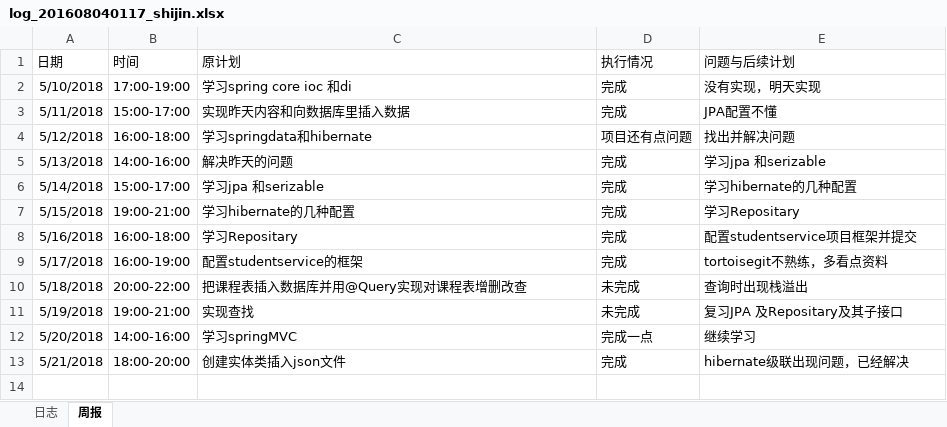
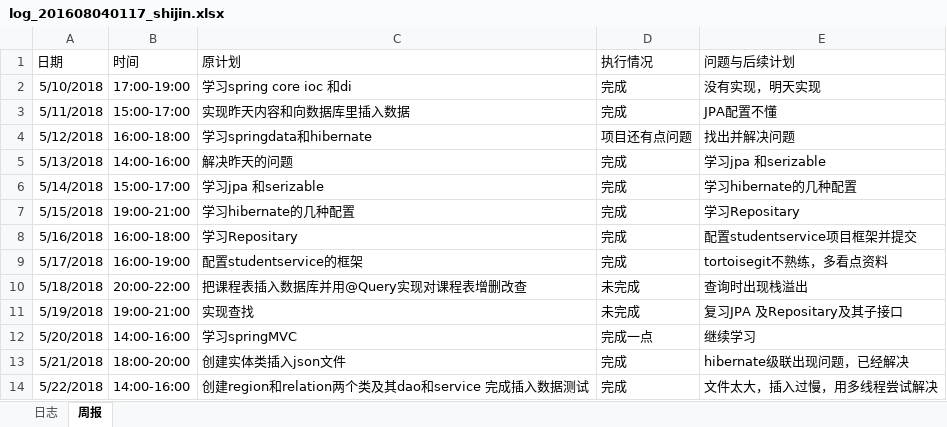
Before and after one commit to laozishidijia/emotion-analyze-cs, an Excel workbook: doc/log/log_201608040117_shijin.xlsx, sheet 周报, drawn as a sheet; values as stored, in another font and other column widths than the file's, no borders; the diff names each change by its address in the sheet, - before the commit and + after, or states it on an @@ line.

Commit message:
创建region和relation两个类及其dao和service 并完成插入数据测试

```diff
--- a/doc/log/log_201608040117_shijin.xlsx (sheet 周报)
+++ b/doc/log/log_201608040117_shijin.xlsx (sheet 周报)
+row 14: 5/22/2018 | 14:00-16:00 | 创建region和relation两个类及其dao和service 完成插入数据测试 | 完成 | 文件太大，插入过慢，用多线程尝试解决
```
Also changed, not shown: 11 other files.
